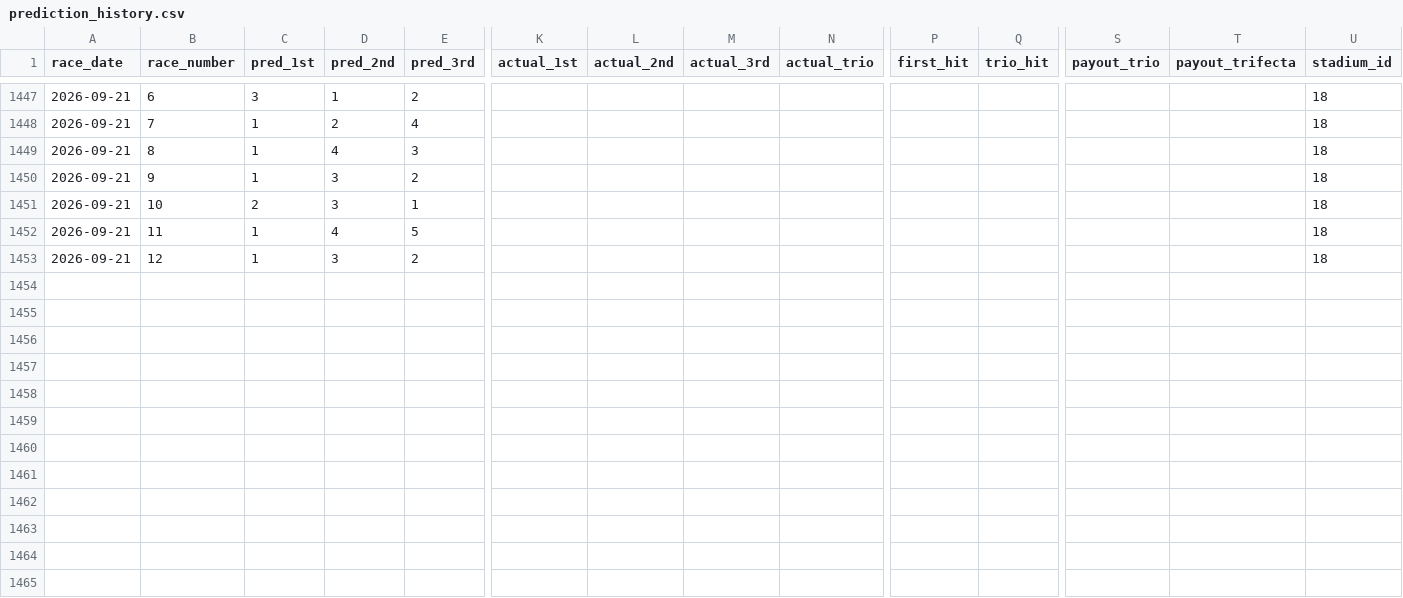
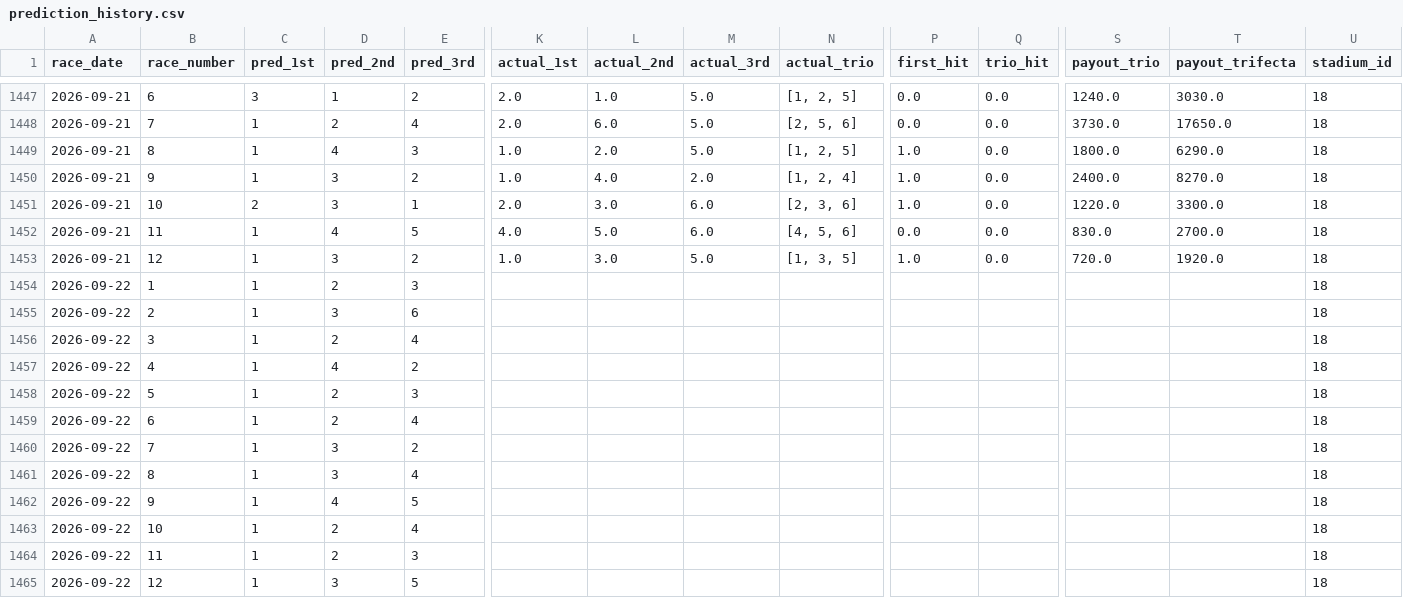
Before and after one commit to polipoli0401/predict-boatrace, a CSV file: prediction_history.csv, drawn as a sheet; only a part is shown, gaps mark what is left out; addresses are those after the commit; rows hold the shown columns only; the diff covers the shown part only; the diff names each change by its address in the sheet, - before the commit and + after, or states it on an @@ line.

```diff
--- a/prediction_history.csv
+++ b/prediction_history.csv
-K1447 (actual_1st): (empty)
+K1447 (actual_1st): 2.0
-L1447 (actual_2nd): (empty)
+L1447 (actual_2nd): 1.0
-M1447 (actual_3rd): (empty)
+M1447 (actual_3rd): 5.0
-N1447 (actual_trio): (empty)
+N1447 (actual_trio): [1, 2, 5]
-P1447 (first_hit): (empty)
+P1447 (first_hit): 0.0
-Q1447 (trio_hit): (empty)
+Q1447 (trio_hit): 0.0
-S1447 (payout_trio): (empty)
+S1447 (payout_trio): 1240.0
-T1447 (payout_trifecta): (empty)
+T1447 (payout_trifecta): 3030.0
+row 1448: 2026-09-21 | 7 | 1 | 2 | 4 | 2.0 | 6.0 | 5.0 | [2, 5, 6] | 0.0 | 0.0 | 3730.0 | 17650.0 | 18
+row 1449: 2026-09-21 | 8 | 1 | 4 | 3 | 1.0 | 2.0 | 5.0 | [1, 2, 5] | 1.0 | 0.0 | 1800.0 | 6290.0 | 18
+row 1450: 2026-09-21 | 9 | 1 | 3 | 2 | 1.0 | 4.0 | 2.0 | [1, 2, 4] | 1.0 | 0.0 | 2400.0 | 8270.0 | 18
+row 1451: 2026-09-21 | 10 | 2 | 3 | 1 | 2.0 | 3.0 | 6.0 | [2, 3, 6] | 1.0 | 0.0 | 1220.0 | 3300.0 | 18
+row 1452: 2026-09-21 | 11 | 1 | 4 | 5 | 4.0 | 5.0 | 6.0 | [4, 5, 6] | 0.0 | 0.0 | 830.0 | 2700.0 | 18
+row 1453: 2026-09-21 | 12 | 1 | 3 | 2 | 1.0 | 3.0 | 5.0 | [1, 3, 5] | 1.0 | 0.0 | 720.0 | 1920.0 | 18
+row 1454: 2026-09-22 | 1 | 1 | 2 | 3 |  |  |  |  |  |  |  |  | 18
+row 1455: 2026-09-22 | 2 | 1 | 3 | 6 |  |  |  |  |  |  |  |  | 18
-A1456:A1457 (race_date): 2026-09-21
+A1456:A1457 (race_date): 2026-09-22
-B1456 (race_number): 7
+B1456 (race_number): 3
-B1457 (race_number): 8
+B1457 (race_number): 4
-E1457 (pred_3rd): 3
+E1457 (pred_3rd): 2
+row 1458: 2026-09-22 | 5 | 1 | 2 | 3 |  |  |  |  |  |  |  |  | 18
+row 1459: 2026-09-22 | 6 | 1 | 2 | 4 |  |  |  |  |  |  |  |  | 18
-A1460:A1462 (race_date): 2026-09-21
+A1460:A1462 (race_date): 2026-09-22
-B1460 (race_number): 9
+B1460 (race_number): 7
-B1461 (race_number): 10
+B1461 (race_number): 8
-C1461 (pred_1st): 2
+C1461 (pred_1st): 1
-E1461 (pred_3rd): 1
+E1461 (pred_3rd): 4
-B1462 (race_number): 11
+B1462 (race_number): 9
+row 1463: 2026-09-22 | 10 | 1 | 2 | 4 |  |  |  |  |  |  |  |  | 18
+row 1464: 2026-09-22 | 11 | 1 | 2 | 3 |  |  |  |  |  |  |  |  | 18
-A1465 (race_date): 2026-09-21
+A1465 (race_date): 2026-09-22
-E1465 (pred_3rd): 2
+E1465 (pred_3rd): 5
```
Also changed, not shown: 40 edited cells elsewhere in this file.
